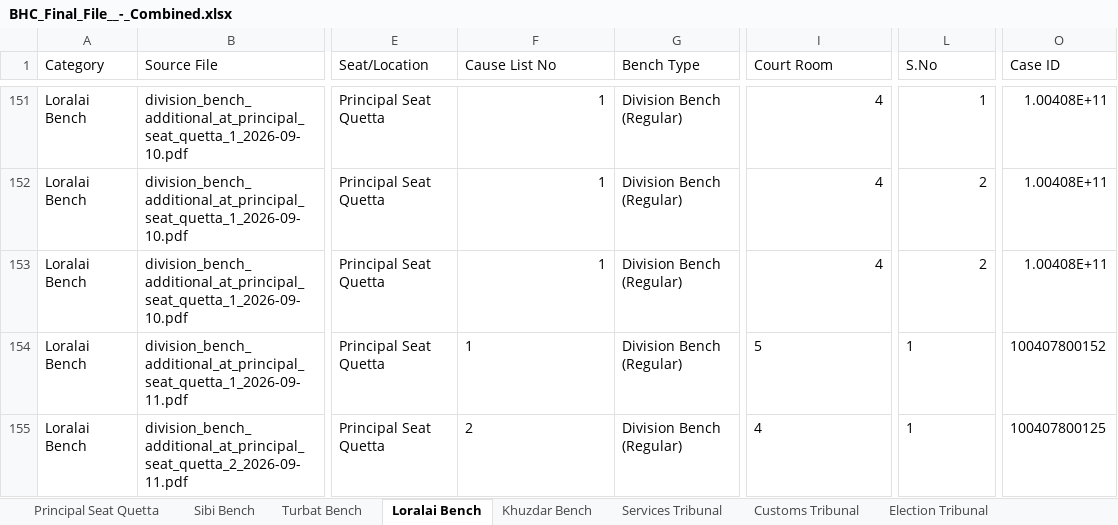
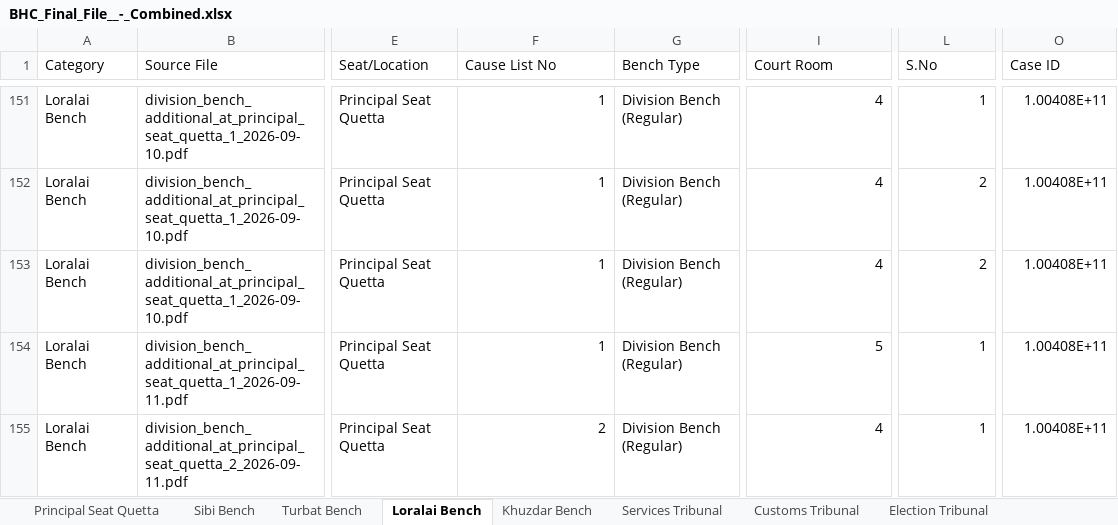
Before and after one commit to GallupPakistan/Balochistan-High-Court, an Excel workbook: data/BHC_Final_File__-_Combined.xlsx, sheet Loralai Bench, drawn as a sheet; only a part is shown, gaps mark what is left out; values as stored, in another font and other column widths than the file's, no borders; the diff names each change by its address in the sheet, - before the commit and + after, or states it on an @@ line.

```diff
--- a/data/BHC_Final_File__-_Combined.xlsx (sheet Loralai Bench)
+++ b/data/BHC_Final_File__-_Combined.xlsx (sheet Loralai Bench)
-F154:F155 alignment: left
+F154:F155 alignment: right
-I154:I155 alignment: left
+I154:I155 alignment: right
-L154:L155 alignment: left
+L154:L155 alignment: right
-O154 (Case ID): 100407800152
+O154 (Case ID): 1.00408E+11
-O155 (Case ID): 100407800125
+O155 (Case ID): 1.00408E+11
```
Also changed, not shown: sheet Principal Seat Quetta, sheet Sibi Bench, sheet Khuzdar Bench.
